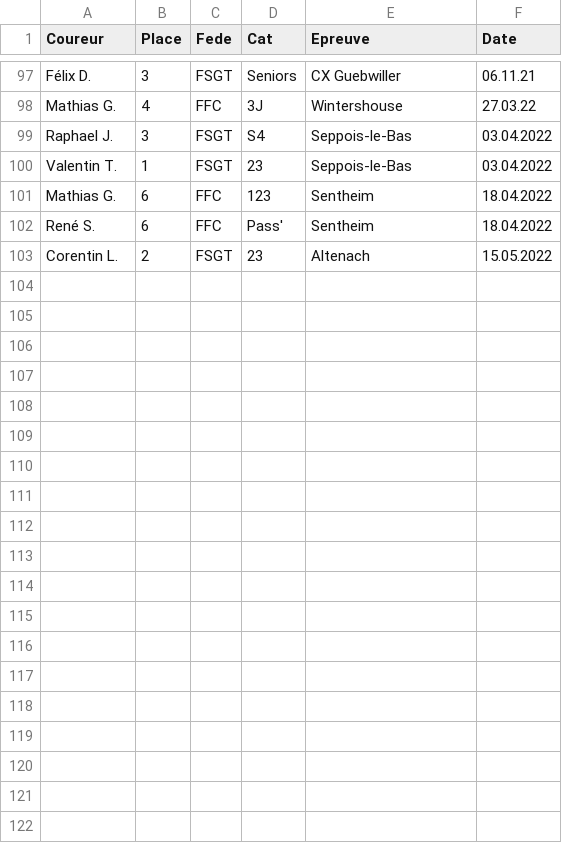
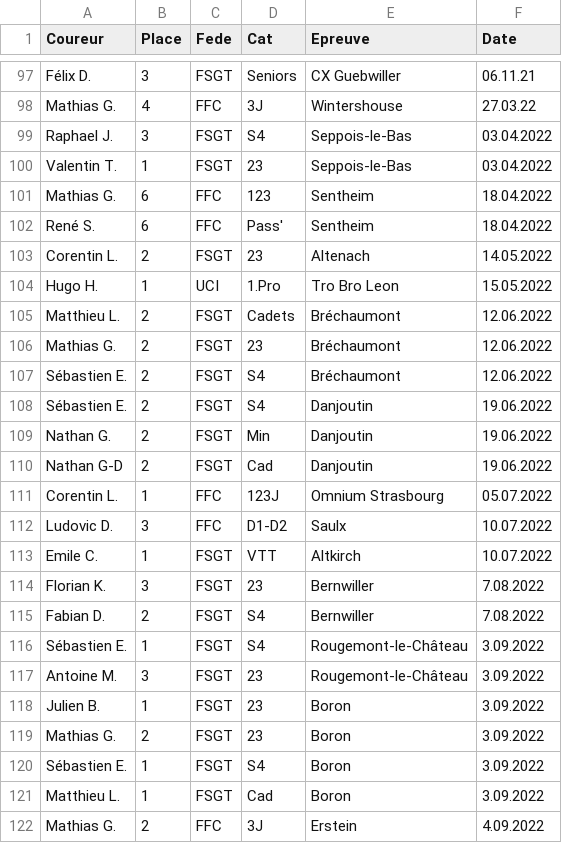
Before and after one commit to FlorianKohler/VCS-Altkirch, a CSV file: _data/resultats.csv, drawn as a sheet; only a part is shown, gaps mark what is left out.

```diff
--- a/_data/resultats.csv
+++ b/_data/resultats.csv
@@ -102,2 +102,21 @@ Mathias G.,6,FFC,123,Sentheim, 18.04.2022
 René S.,6,FFC,Pass',Sentheim, 18.04.2022
-Corentin L.,2,FSGT,23,Altenach, 15.05.2022
+Corentin L.,2,FSGT,23,Altenach, 14.05.2022
+Hugo H.,1,UCI,1.Pro,Tro Bro Leon, 15.05.2022
+Matthieu L.,2,FSGT,Cadets,Bréchaumont,12.06.2022
+Mathias G.,2,FSGT,23,Bréchaumont,12.06.2022
+Sébastien E.,2,FSGT,S4,Bréchaumont,12.06.2022
+Sébastien E.,2,FSGT,S4,Danjoutin,19.06.2022
+Nathan G.,2,FSGT,Min,Danjoutin,19.06.2022
+Nathan G-D,2,FSGT,Cad,Danjoutin,19.06.2022
+Corentin L.,1,FFC,123J,Omnium Strasbourg,05.07.2022
+Ludovic D.,3,FFC,D1-D2,Saulx,10.07.2022
+Emile C.,1,FSGT,VTT,Altkirch,10.07.2022
+Florian K.,3,FSGT,23,Bernwiller,7.08.2022
+Fabian D.,2,FSGT,S4,Bernwiller,7.08.2022
+Sébastien E.,1,FSGT,S4,Rougemont-le-Château,3.09.2022
+Antoine M.,3,FSGT,23,Rougemont-le-Château,3.09.2022
+Julien B.,1,FSGT,23,Boron,3.09.2022
+Mathias G.,2,FSGT,23,Boron,3.09.2022
+Sébastien E.,1,FSGT,S4,Boron,3.09.2022
+Matthieu L.,1,FSGT,Cad,Boron,3.09.2022
+Mathias G.,2,FFC,3J,Erstein,4.09.2022
```
Also changed, not shown: _data/coureurs.csv, 5 other files.
